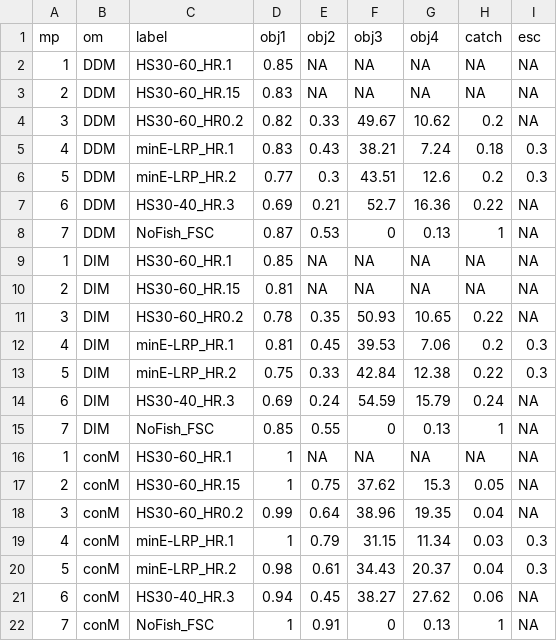
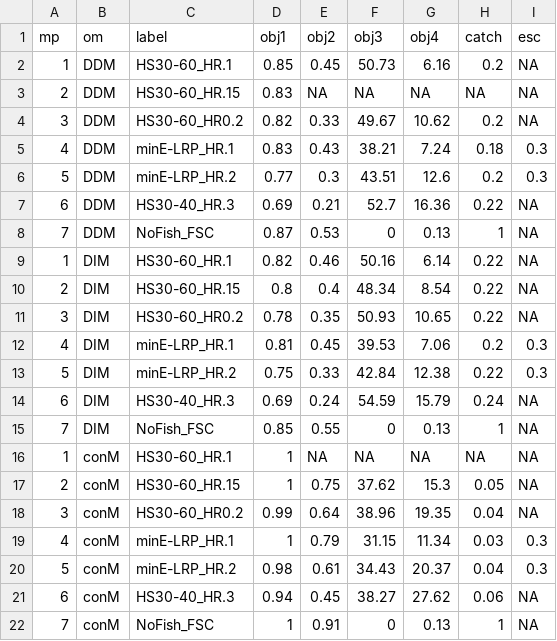
Before and after one commit to pbs-assess/herringsr, a CSV file: data/mp-sog.csv, drawn as a sheet; only a part is shown; the diff names each change by its address in the sheet, - before the commit and + after, or states it on an @@ line.

Commit message:
Update mp-sog.csv

```diff
--- a/data/mp-sog.csv
+++ b/data/mp-sog.csv
-E2 (obj2): NA
+E2 (obj2): 0.45
-F2 (obj3): NA
+F2 (obj3): 50.73
-G2 (obj4): NA
+G2 (obj4): 6.16
-H2 (catch): NA
+H2 (catch): 0.2
-D9 (obj1): 0.85
+D9 (obj1): 0.82
-E9 (obj2): NA
+E9 (obj2): 0.46
-F9 (obj3): NA
+F9 (obj3): 50.16
-G9 (obj4): NA
+G9 (obj4): 6.14
-H9:H10 (catch): NA
+H9:H10 (catch): 0.22
-D10 (obj1): 0.81
+D10 (obj1): 0.8
-E10 (obj2): NA
+E10 (obj2): 0.4
-F10 (obj3): NA
+F10 (obj3): 48.34
-G10 (obj4): NA
+G10 (obj4): 8.54
```
